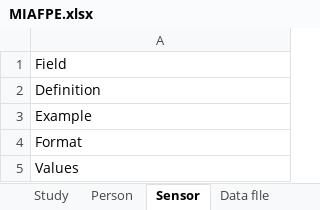
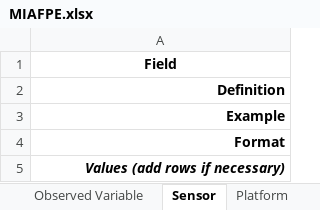
Before and after one commit to gryvity/MIAFPE, an Excel workbook: MIAPPE_extension/MIAFPE.xlsx, sheet Sensor, drawn as a sheet; values as stored, in another font and other column widths than the file's, no borders; the diff names each change by its address in the sheet, - before the commit and + after, or states it on an @@ line.

```diff
--- a/MIAPPE_extension/MIAFPE.xlsx (sheet Sensor)
+++ b/MIAPPE_extension/MIAFPE.xlsx (sheet Sensor)
-sheet tab: Person
+sheet tab: Observed Variable
+sheet tab: Platform
-A1:A5 bold: off
+A1:A5 bold: on
-A1 alignment: left
+A1 alignment: center
-A2:A5 alignment: left
+A2:A5 alignment: right
-A5: Values
+A5: Values (add rows if necessary)
-A5 italic: off
+A5 italic: on
```
Also changed, not shown: sheet Study, sheet Investigation, sheet Data file, other sheet tabs, 3 other files.
